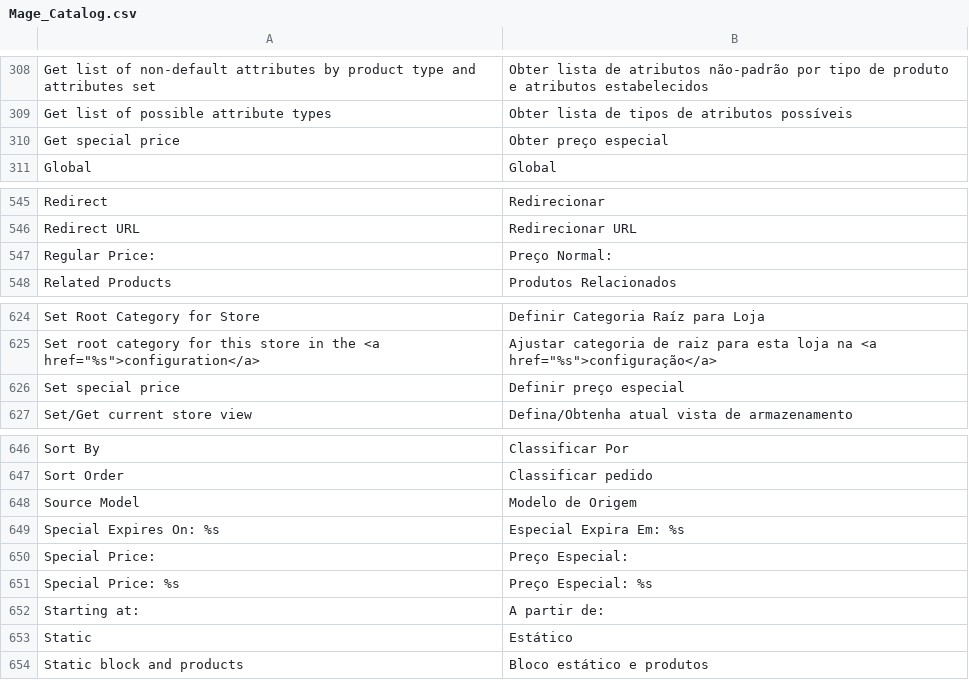
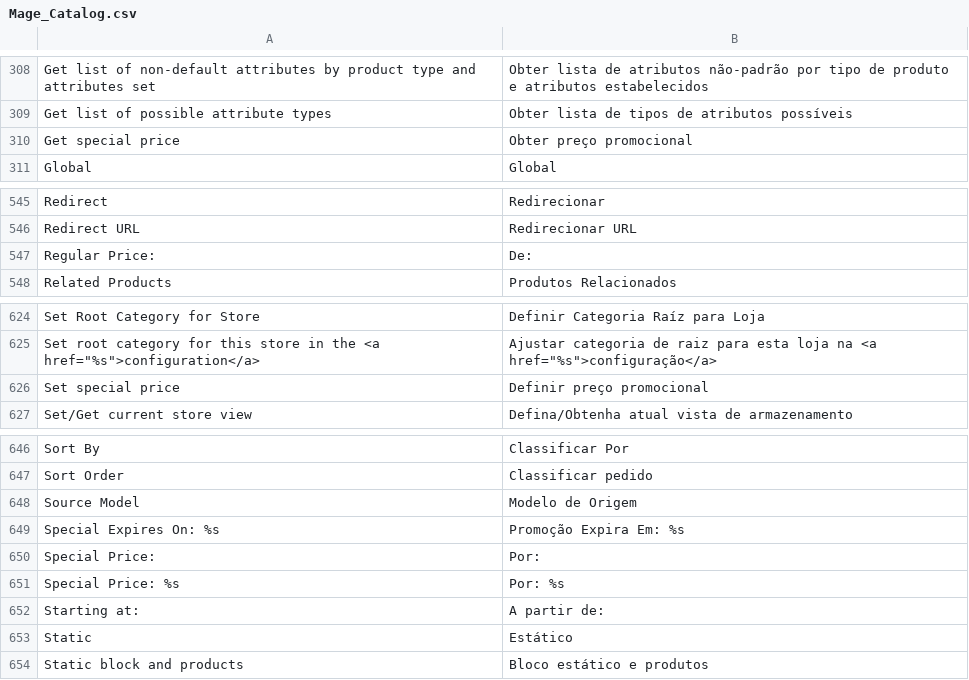
Before and after one commit to pablobender/magento-pt_BR-lang-pack, a CSV file: app/locale/pt_BR/Mage_Catalog.csv, drawn as a sheet; only a part is shown, gaps mark what is left out.

```diff
--- a/app/locale/pt_BR/Mage_Catalog.csv
+++ b/app/locale/pt_BR/Mage_Catalog.csv
@@ -309,3 +309,3 @@
 "Get list of possible attribute types","Obter lista de tipos de atributos possíveis"
-"Get special price","Obter preço especial"
+"Get special price","Obter preço promocional"
 "Global","Global"
@@ -546,3 +546,3 @@
 "Redirect URL","Redirecionar URL"
-"Regular Price:","Preço Normal:"
+"Regular Price:","De:"
 "Related Products","Produtos Relacionados"
@@ -625,3 +625,3 @@
 "Set root category for this store in the <a href=""%s"">configuration</a>","Ajustar categoria de raiz para esta loja na <a href=""%s"">configuração</a>"
-"Set special price","Definir preço especial"
+"Set special price","Definir preço promocional"
 "Set/Get current store view","Defina/Obtenha atual vista de armazenamento"
@@ -648,5 +648,5 @@
 "Source Model","Modelo de Origem"
-"Special Expires On: %s","Especial Expira Em: %s"
-"Special Price:","Preço Especial:"
-"Special Price: %s","Preço Especial: %s"
+"Special Expires On: %s","Promoção Expira Em: %s"
+"Special Price:","Por:"
+"Special Price: %s","Por: %s"
 "Starting at:","A partir de:"
```
Also changed, not shown: app/locale/pt_BR/Mage_Adminhtml.csv, app/locale/pt_BR/Mage_ProductAlert.csv, 1 other file.
